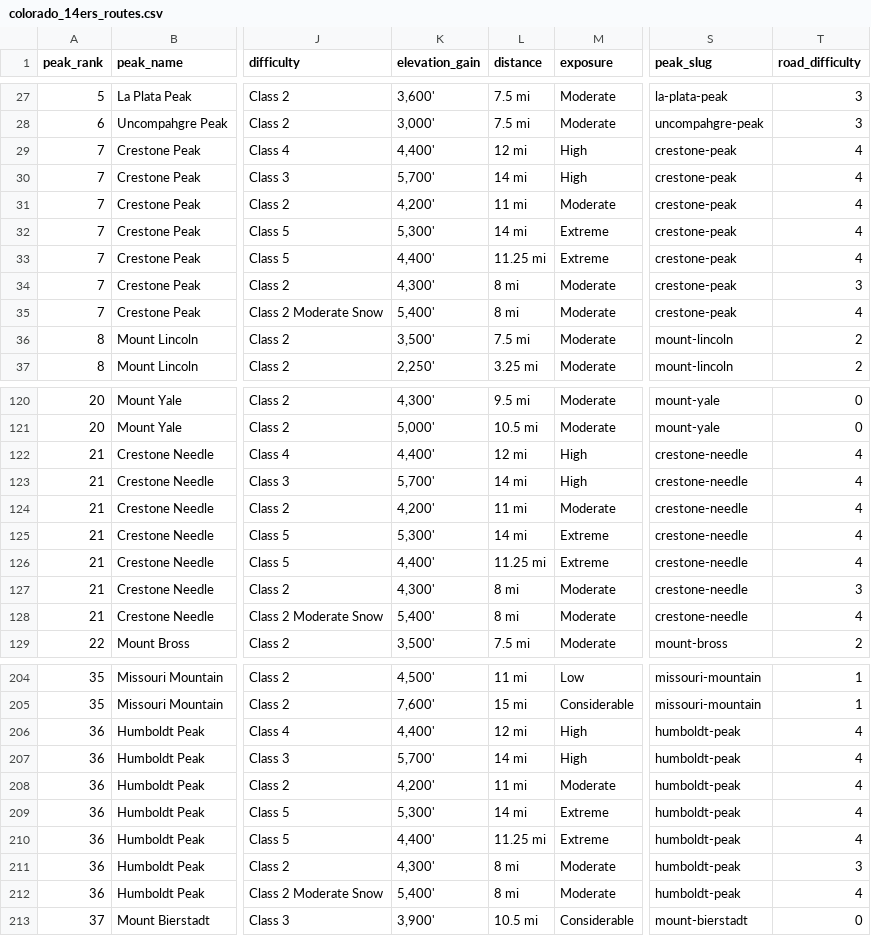
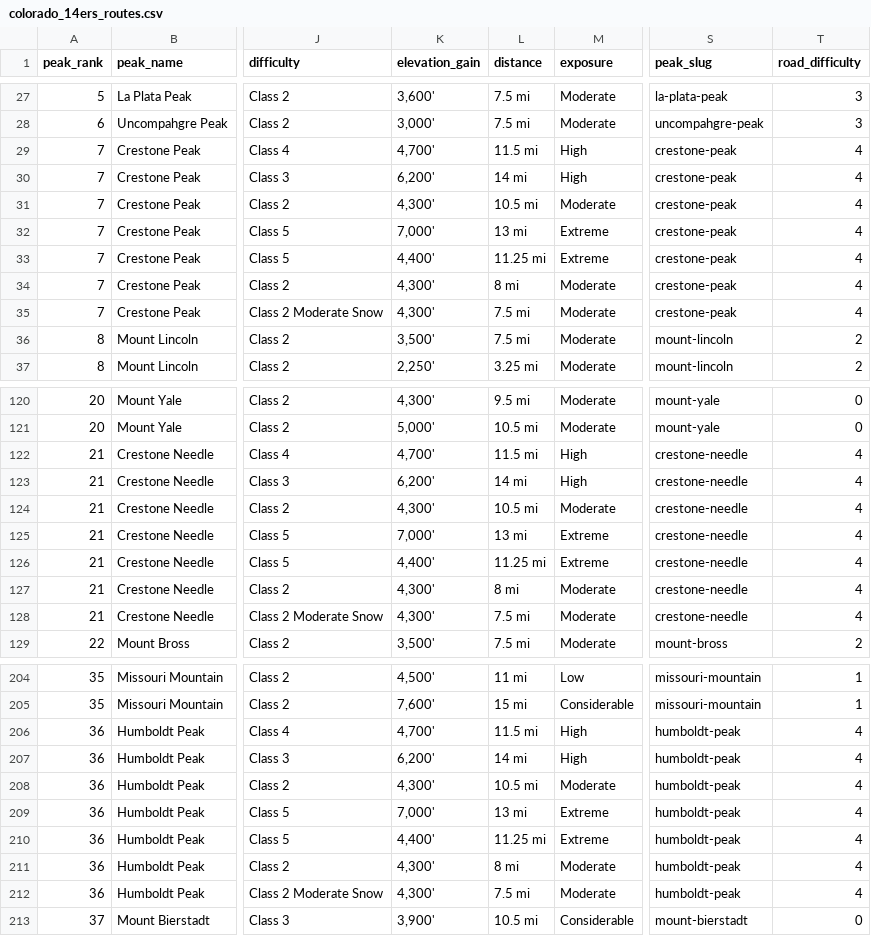
Before and after one commit to siriusganesh/co-14ers, a CSV file: data/colorado_14ers_routes.csv, drawn as a sheet; only a part is shown, gaps mark what is left out; the diff covers the shown part only; the diff names each change by its address in the sheet, - before the commit and + after, or states it on an @@ line.

Commit message:
Audit the route CSV against 14ers.com and fix 23 stale fields (#38)
Adds scripts/audit_routes.py. routeselector.php, the page the CSV was
scraped from, now returns 404, so the per-route pages are the only
authority left and the only way to check the file is one request per
route. The script fetches all 157 once, caches them under .cache/, and
diffs class, gain, distance, road and the four risk ratings.

It tolerates three disagreements that are not errors, each documented in
the module docstring: our concatenated snow grade ("Class 2 Easy Snow"),
a gain or distance our CSV takes from one of several published starting
points, and a figure written without a unit ("From TH: 15").

Corrections, 23 fields over 17 routes:

  class, ratings, road (6 fields) - Windom West Ridge was Difficult
  Class 2 and is Easy Class 3, with route-finding and commitment both
  raised to Considerable; Eolus NE Ridge route-finding to High;
  Sunlight South Face rockfall to High; Humboldt East Ridge road 3 to 4.
  Windom, Eolus and Sunlight are the Chicago Basin group, so this looks
  like one editorial pass upstream rather than three separate edits.

  gain and distance (17 fields) - each of these held a value published
  nowhere on the route page. Where the page lists a figure per starting
  point, the replacement is the variant that matches the route's other,
  already-correct field: Elbert Box Creek keeps its 10-mile 4WD start
  and takes that start's 4,200 ft, and so on.

Windom was the one class the site got wrong, so this also closes the
last bucket disagreement with 14ers.com: 58 of 58 now agree. Agreement
with their published order improves on its own, with no formula change.
Mean rank delta 1.41 to 1.31, discordant pairs 45 to 40, Kendall tau
0.946 to 0.952. All 186 scored routes still sit inside their class
bucket.

One disagreement is left reported on purpose. Crestone Peak South Face
round-trip reads 14 miles on their ranking page and 5 / 13.5 / 19 on
the route page. Ours matches the ranking page. Their two pages
disagree, so the audit will keep flagging it until they settle.

```diff
--- a/data/colorado_14ers_routes.csv
+++ b/data/colorado_14ers_routes.csv
-K29 (elevation_gain): 4,400'
+K29 (elevation_gain): 4,700'
-L29 (distance): 12 mi
+L29 (distance): 11.5 mi
-K30 (elevation_gain): 5,700'
+K30 (elevation_gain): 6,200'
-K31 (elevation_gain): 4,200'
+K31 (elevation_gain): 4,300'
-L31 (distance): 11 mi
+L31 (distance): 10.5 mi
-K32 (elevation_gain): 5,300'
+K32 (elevation_gain): 7,000'
-L32 (distance): 14 mi
+L32 (distance): 13 mi
-T34 (road_difficulty): 3
+T34 (road_difficulty): 4
-K35 (elevation_gain): 5,400'
+K35 (elevation_gain): 4,300'
-L35 (distance): 8 mi
+L35 (distance): 7.5 mi
-K122 (elevation_gain): 4,400'
+K122 (elevation_gain): 4,700'
-L122 (distance): 12 mi
+L122 (distance): 11.5 mi
-K123 (elevation_gain): 5,700'
+K123 (elevation_gain): 6,200'
-K124 (elevation_gain): 4,200'
+K124 (elevation_gain): 4,300'
-L124 (distance): 11 mi
+L124 (distance): 10.5 mi
-K125 (elevation_gain): 5,300'
+K125 (elevation_gain): 7,000'
-L125 (distance): 14 mi
+L125 (distance): 13 mi
-T127 (road_difficulty): 3
+T127 (road_difficulty): 4
-K128 (elevation_gain): 5,400'
+K128 (elevation_gain): 4,300'
-L128 (distance): 8 mi
+L128 (distance): 7.5 mi
-K206 (elevation_gain): 4,400'
+K206 (elevation_gain): 4,700'
-L206 (distance): 12 mi
+L206 (distance): 11.5 mi
-K207 (elevation_gain): 5,700'
+K207 (elevation_gain): 6,200'
-K208 (elevation_gain): 4,200'
+K208 (elevation_gain): 4,300'
-L208 (distance): 11 mi
+L208 (distance): 10.5 mi
-K209 (elevation_gain): 5,300'
+K209 (elevation_gain): 7,000'
-L209 (distance): 14 mi
+L209 (distance): 13 mi
-T211 (road_difficulty): 3
+T211 (road_difficulty): 4
-K212 (elevation_gain): 5,400'
+K212 (elevation_gain): 4,300'
-L212 (distance): 8 mi
+L212 (distance): 7.5 mi
```
Also changed, not shown: 39 edited cells elsewhere in this file, 4 other files.
